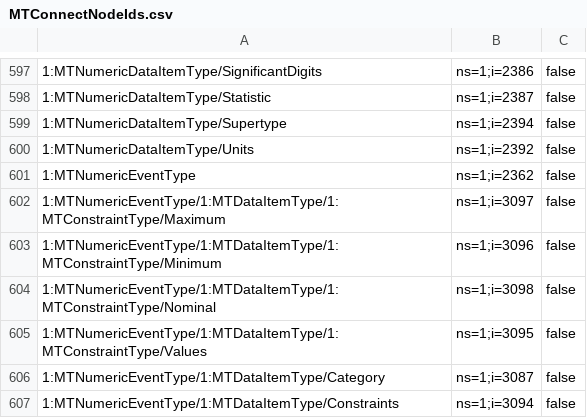
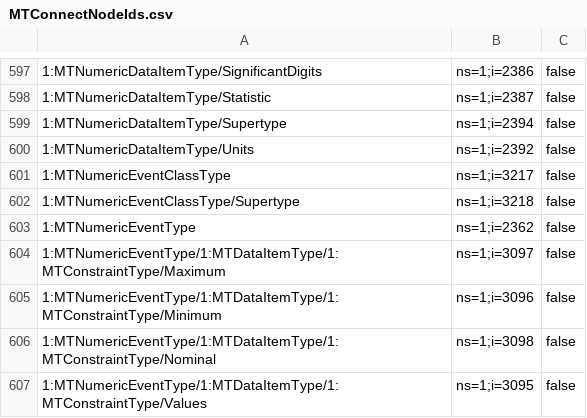
Before and after one commit to mtconnect/opc_ua_architecture, a CSV file: MTConnectNodeIds.csv, drawn as a sheet; only a part is shown, gaps mark what is left out; the shorter side is filled out with more unchanged rows; the diff names each change by its address in the sheet, - before the commit and + after, or states it on an @@ line.

Commit message:
Fixed derivation of data types from Structure

```diff
--- a/MTConnectNodeIds.csv
+++ b/MTConnectNodeIds.csv
+row 601: 1:MTNumericEventClassType | ns=1;i=3217 | false
+row 602: 1:MTNumericEventClassType/Supertype | ns=1;i=3218 | false
```
Also changed, not shown: 2 other files.
